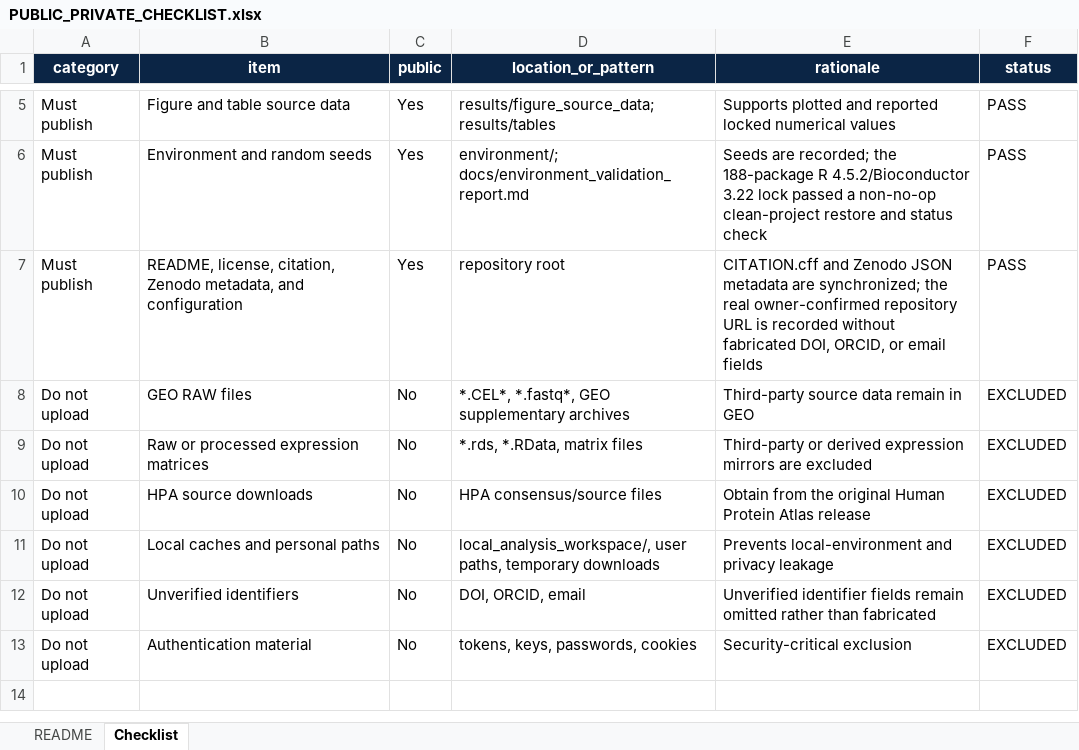
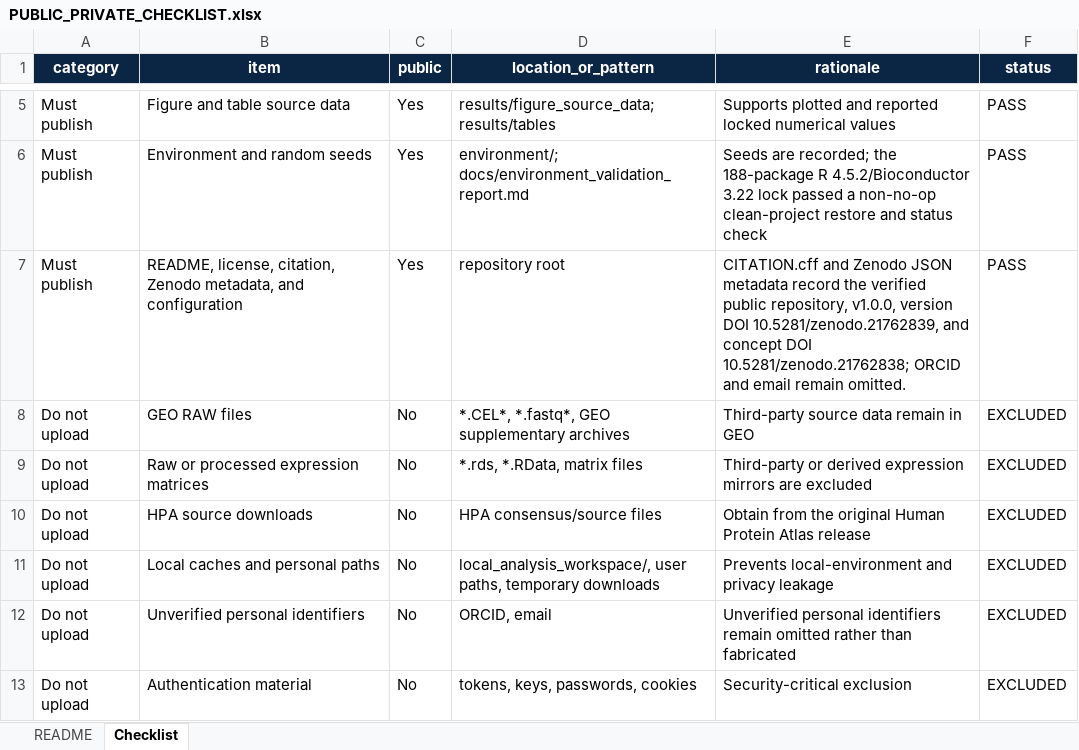
Before and after one commit to shice951229-oss/cross-tissue-module-reproducibility, an Excel workbook: PUBLIC_PRIVATE_CHECKLIST.xlsx, sheet Checklist, drawn as a sheet; only a part is shown, gaps mark what is left out; values as stored, in another font and other column widths than the file's, no borders; conditional formats and table styles not drawn; the diff names each change by its address in the sheet, - before the commit and + after, or states it on an @@ line.

```diff
--- a/PUBLIC_PRIVATE_CHECKLIST.xlsx (sheet Checklist)
+++ b/PUBLIC_PRIVATE_CHECKLIST.xlsx (sheet Checklist)
-E7 (rationale): …JSON metadata are synchronized; the real owner-confirmed repository URL is recorded without fabricated DOI, ORCID, or email fields
+E7 (rationale): …JSON metadata record the verified public repository, v1.0.0, version DOI 10.5281/zenodo.21762839, and concept DOI 10.5281/zenodo.21762838; ORCID and email remain omitted.
-B12 (item): Unverified identifiers
+B12 (item): Unverified personal identifiers
-D12 (location_or_pattern): DOI, ORCID, email
+D12 (location_or_pattern): ORCID, email
-E12 (rationale): Unverified identifier fields remain omitted…
+E12 (rationale): Unverified personal identifiers remain omitted…
```
Also changed, not shown: sheet README, PLOS_code_availability_checklist.xlsx, repository_inventory.xlsx, 12 other files.
